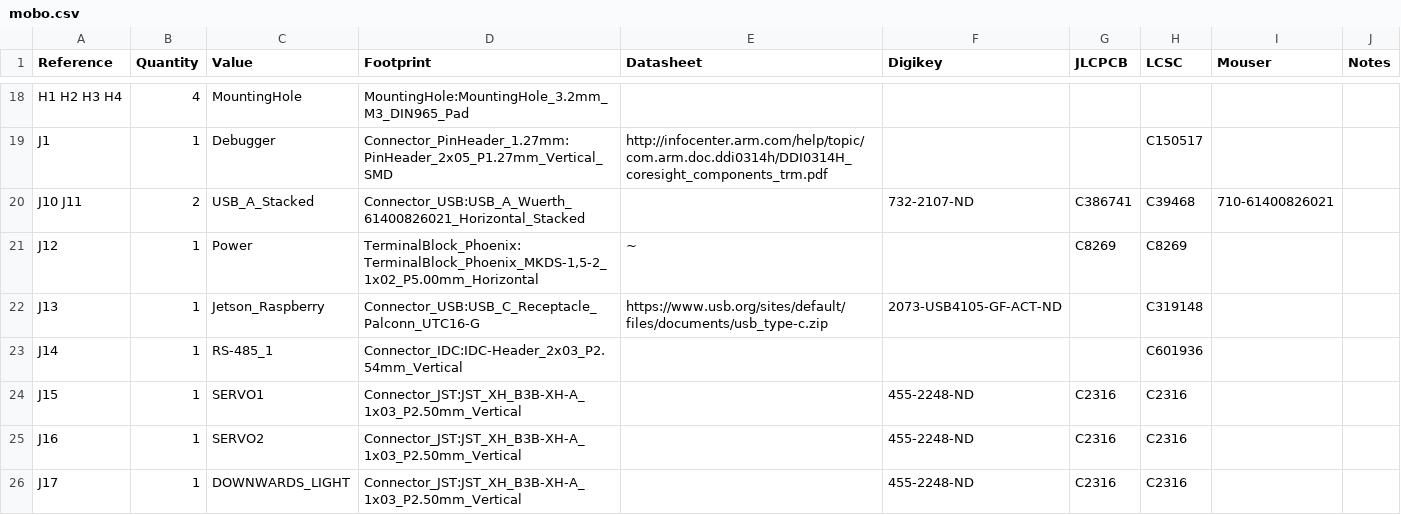
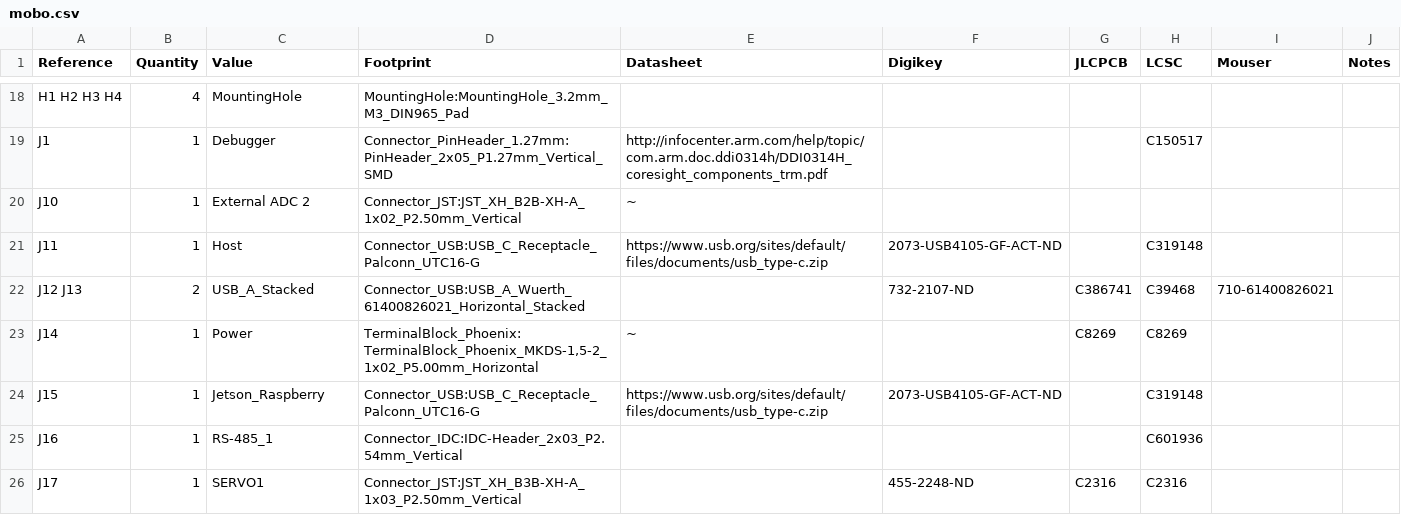
Before and after one commit to opulo-inc/lumenpnp, a CSV file: pnp/pcb/mobo/export/mobo.csv, drawn as a sheet; only a part is shown, gaps mark what is left out; the diff covers the shown part only.

```diff
--- a/pnp/pcb/mobo/export/mobo.csv
+++ b/pnp/pcb/mobo/export/mobo.csv
@@ -19,8 +19,8 @@ H1 H2 H3 H4 ,4,"MountingHole","MountingHole:MountingHole_3.2mm_M3_DIN965_Pad",""
 J1 ,1,"Debugger","Connector_PinHeader_1.27mm:PinHeader_2x05_P1.27mm_Vertical_SMD","http://infocenter.arm.com/help/topic/com.arm.doc.ddi0314h/DDI0314H_coresight_components_trm.pdf","","","C150517","",""
-J10 J11 ,2,"USB_A_Stacked","Connector_USB:USB_A_Wuerth_61400826021_Horizontal_Stacked","","732-2107-ND","C386741","C39468","710-61400826021",""
-J12 ,1,"Power","TerminalBlock_Phoenix:TerminalBlock_Phoenix_MKDS-1,5-2_1x02_P5.00mm_Horizontal","~","","C8269","C8269","",""
-J13 ,1,"Jetson_Raspberry","Connector_USB:USB_C_Receptacle_Palconn_UTC16-G","https://www.usb.org/sites/default/files/documents/usb_type-c.zip","2073-USB4105-GF-ACT-ND","","C319148","",""
-J14 ,1,"RS-485_1","Connector_IDC:IDC-Header_2x03_P2.54mm_Vertical","","","","C601936","",""
-J15 ,1,"SERVO1","Connector_JST:JST_XH_B3B-XH-A_1x03_P2.50mm_Vertical","","455-2248-ND","C2316","C2316","",""
-J16 ,1,"SERVO2","Connector_JST:JST_XH_B3B-XH-A_1x03_P2.50mm_Vertical","","455-2248-ND","C2316","C2316","",""
-J17 ,1,"DOWNWARDS_LIGHT","Connector_JST:JST_XH_B3B-XH-A_1x03_P2.50mm_Vertical","","455-2248-ND","C2316","C2316","",""
+J10 ,1,"External ADC 2","Connector_JST:JST_XH_B2B-XH-A_1x02_P2.50mm_Vertical","~"
+J11 ,1,"Host","Connector_USB:USB_C_Receptacle_Palconn_UTC16-G","https://www.usb.org/sites/default/files/documents/usb_type-c.zip","2073-USB4105-GF-ACT-ND","","C319148","",""
+J12 J13 ,2,"USB_A_Stacked","Connector_USB:USB_A_Wuerth_61400826021_Horizontal_Stacked","","732-2107-ND","C386741","C39468","710-61400826021",""
+J14 ,1,"Power","TerminalBlock_Phoenix:TerminalBlock_Phoenix_MKDS-1,5-2_1x02_P5.00mm_Horizontal","~","","C8269","C8269","",""
+J15 ,1,"Jetson_Raspberry","Connector_USB:USB_C_Receptacle_Palconn_UTC16-G","https://www.usb.org/sites/default/files/documents/usb_type-c.zip","2073-USB4105-GF-ACT-ND","","C319148","",""
+J16 ,1,"RS-485_1","Connector_IDC:IDC-Header_2x03_P2.54mm_Vertical","","","","C601936","",""
+J17 ,1,"SERVO1","Connector_JST:JST_XH_B3B-XH-A_1x03_P2.50mm_Vertical","","455-2248-ND","C2316","C2316","",""
```
Also changed, not shown: 5 added rows, 2 removed rows and 36 edited cells elsewhere in this file, pnp/pcb/mobo/export/gerbers/mobo-top_pos.csv, pnp/pcb/mobo/export/mobo-bom.csv, 38 other files.
